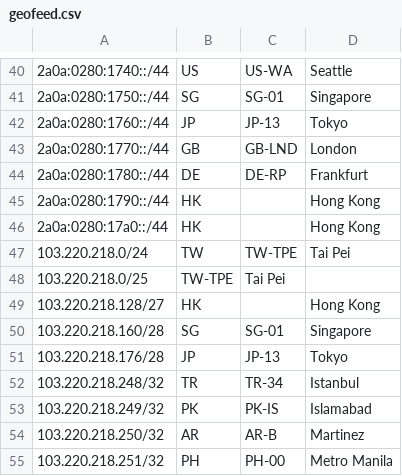
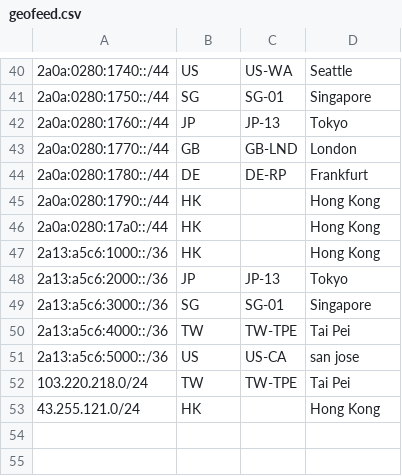
Before and after one commit to radishnetwork/radishnetwork_geofeed, a CSV file: geofeed.csv, drawn as a sheet; only a part is shown, gaps mark what is left out.

```diff
--- a/geofeed.csv
+++ b/geofeed.csv
@@ -46,10 +46,8 @@
 2a0a:0280:17a0::/44,HK,,Hong Kong,,
+2a13:a5c6:1000::/36,HK,,Hong Kong,,
+2a13:a5c6:2000::/36,JP,JP-13,Tokyo,,
+2a13:a5c6:3000::/36,SG,SG-01,Singapore,,
+2a13:a5c6:4000::/36,TW,TW-TPE,Tai Pei,,
+2a13:a5c6:5000::/36,US,US-CA,san jose,,
 103.220.218.0/24,TW,TW-TPE,Tai Pei,,
-103.220.218.0/25,TW-TPE,Tai Pei,,
-103.220.218.128/27,HK,,Hong Kong,,
-103.220.218.160/28,SG,SG-01,Singapore,,
-103.220.218.176/28,JP,JP-13,Tokyo,,
-103.220.218.248/32,TR,TR-34,Istanbul,,
-103.220.218.249/32,PK,PK-IS,Islamabad,,
-103.220.218.250/32,AR,AR-B,Martinez,,
-103.220.218.251/32,PH,PH-00,Metro Manila,,
+43.255.121.0/24,HK,,Hong Kong,,
```
Also changed, not shown: 1 other file.
